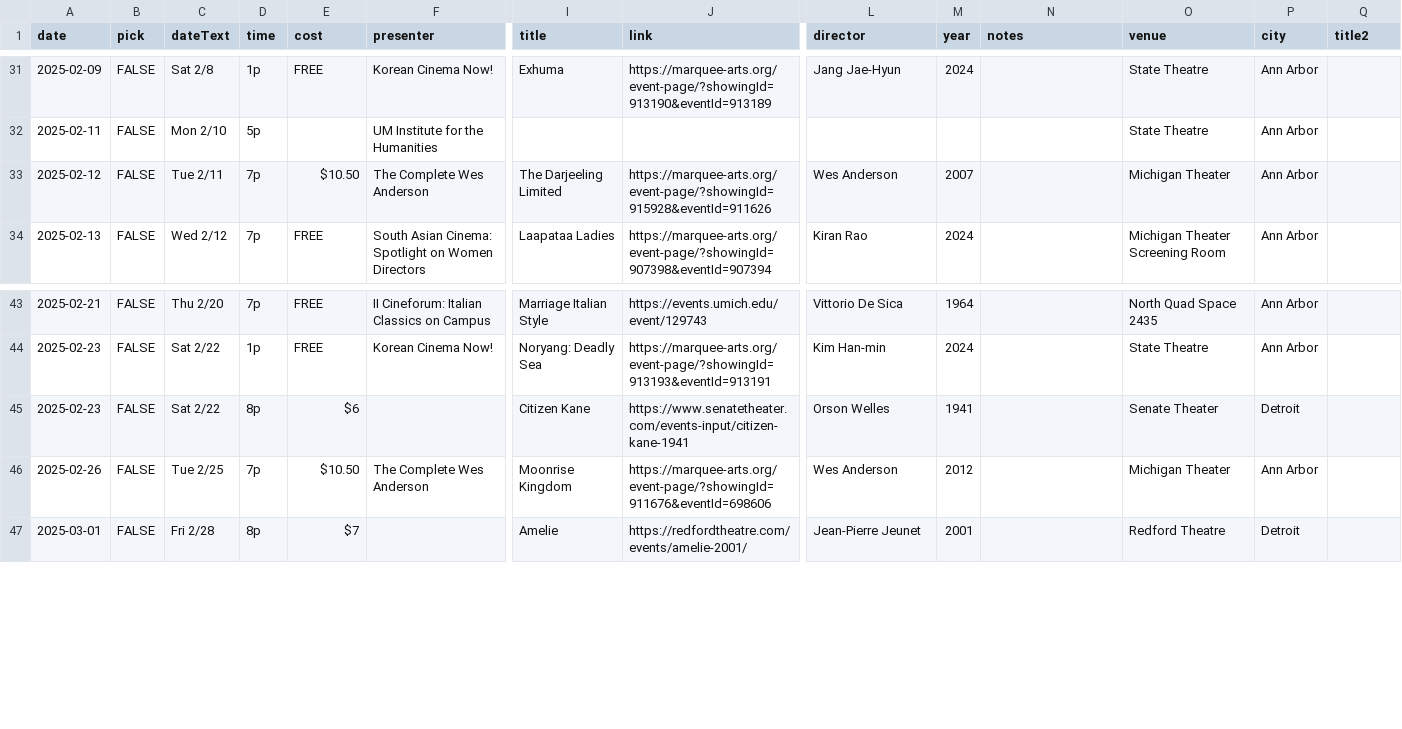
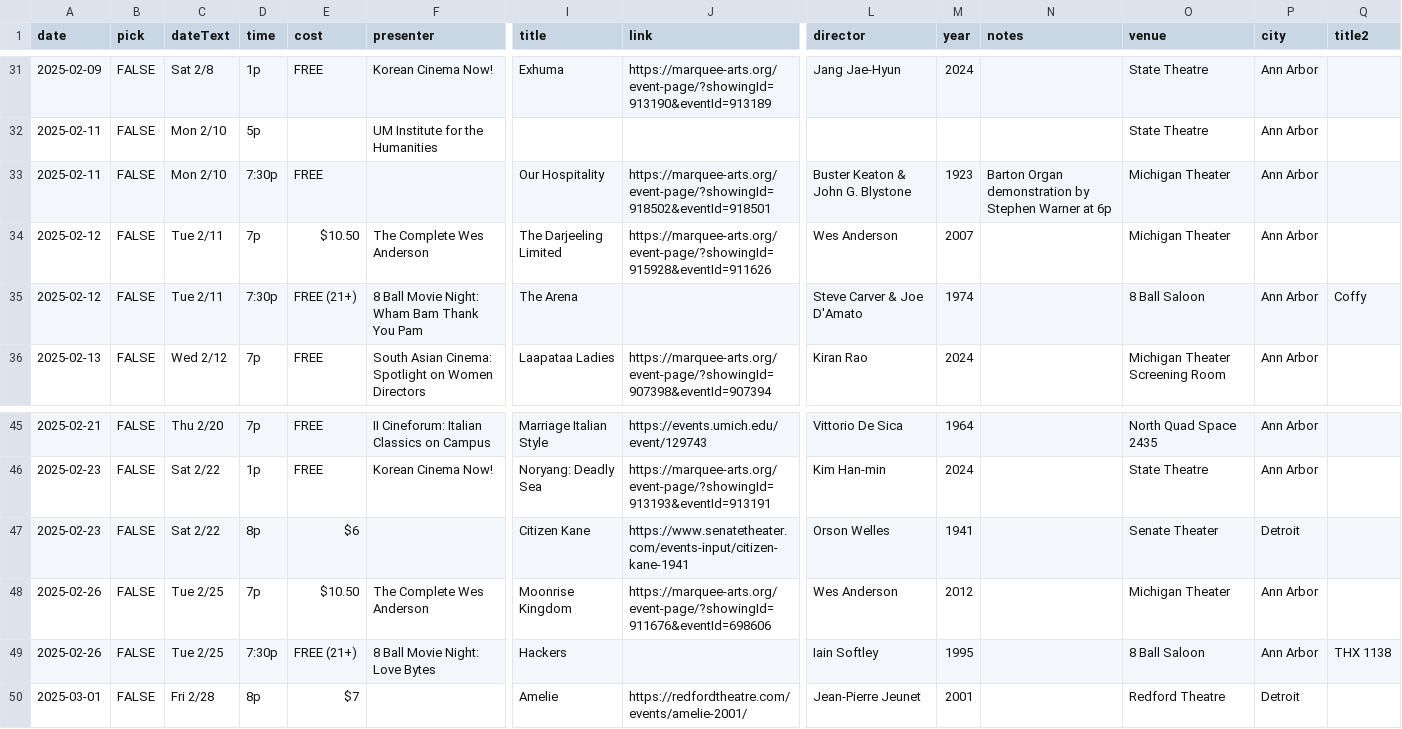
Before and after one commit to ypsijav/ypsijav.github.io, a CSV file: listings.csv, drawn as a sheet; only a part is shown, gaps mark what is left out; rows hold the shown columns only; the diff names each change by its address in the sheet, - before the commit and + after, or states it on an @@ line.

Commit message:
Add files via upload

```diff
--- a/listings.csv
+++ b/listings.csv
+row 33: 2025-02-11 | FALSE | Mon 2/10 | 7:30p | FREE |  | Our Hospitality | https://marquee-arts.org/event-page/?showingId=918502&eventId=918501 | Buster Keaton & John G. Blystone | 1923 | Barton Organ demonstration by Stephen Warner at 6p | Michigan Theater | Ann Arbor
+row 35: 2025-02-12 | FALSE | Tue 2/11 | 7:30p | FREE (21+) | 8 Ball Movie Night: Wham Bam Thank You Pam | The Arena |  | Steve Carver & Joe D'Amato | 1974 |  | 8 Ball Saloon | Ann Arbor | Coffy
+row 49: 2025-02-26 | FALSE | Tue 2/25 | 7:30p | FREE (21+) | 8 Ball Movie Night: Love Bytes | Hackers |  | Iain Softley | 1995 |  | 8 Ball Saloon | Ann Arbor | THX 1138
```
